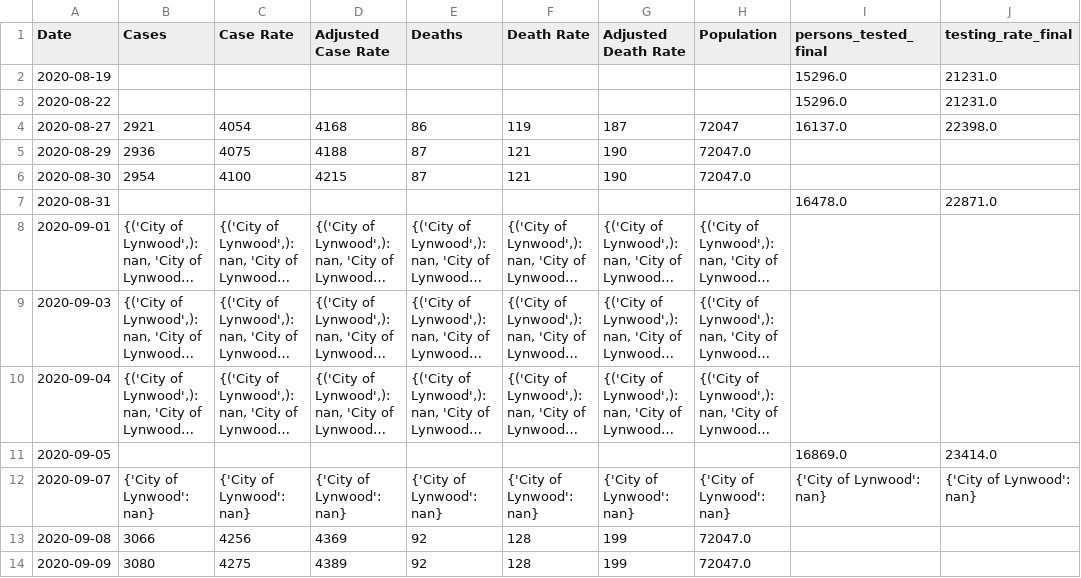
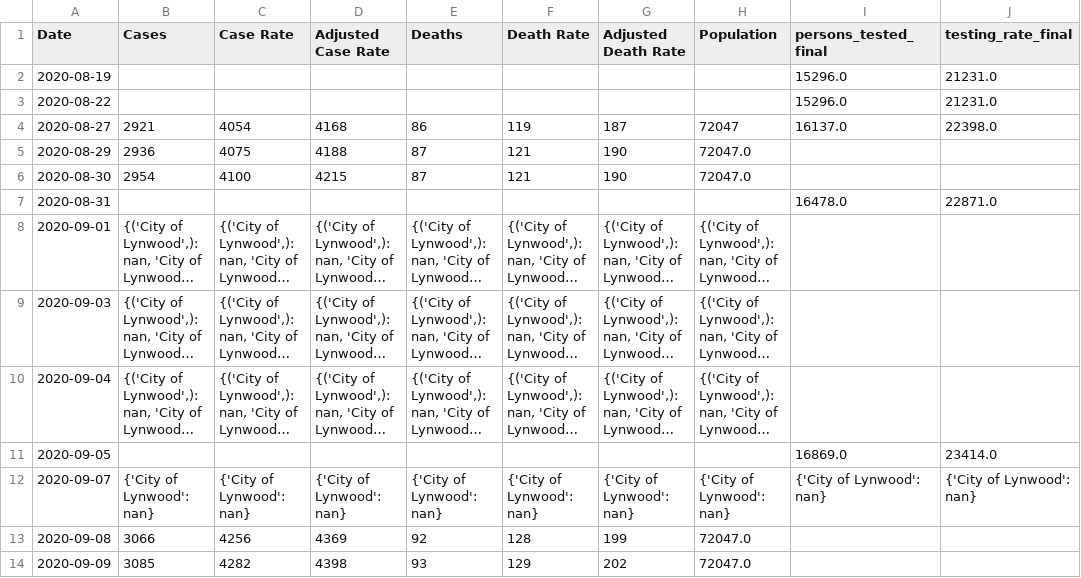
Before and after one commit to coreyclip/CovidDataCollector, a CSV file: data/parsed_data/City of Lynwood.csv, drawn as a sheet; only a part is shown; long unchanged cells end in …; the diff names each change by its address in the sheet, - before the commit and + after, or states it on an @@ line.

```diff
--- a/data/parsed_data/City of Lynwood.csv
+++ b/data/parsed_data/City of Lynwood.csv
-B14 (Cases): 3080
+B14 (Cases): 3085
-C14 (Case Rate): 4275
+C14 (Case Rate): 4282
-D14 (Adjusted Case Rate): 4389
+D14 (Adjusted Case Rate): 4398
-E14 (Deaths): 92
+E14 (Deaths): 93
-F14 (Death Rate): 128
+F14 (Death Rate): 129
-G14 (Adjusted Death Rate): 199
+G14 (Adjusted Death Rate): 202
```
Also changed, not shown: data/parsed_data/City of Huntington Park.csv, data/parsed_data/City of Irwindale.csv, 10 other files.
